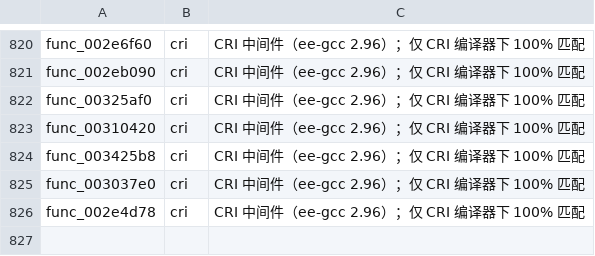
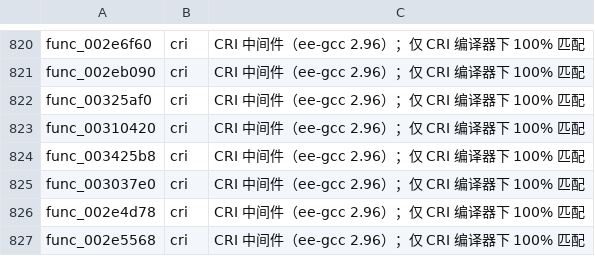
Before and after one commit to USED255/artonelico2-decomp, a TSV file: config/compiler_map.tsv, drawn as a sheet; only a part is shown, gaps mark what is left out; the diff names each change by its address in the sheet, - before the commit and + after, or states it on an @@ line.

```diff
--- a/config/compiler_map.tsv
+++ b/config/compiler_map.tsv
+row 827: func_002e5568 | cri | CRI 中间件（ee-gcc 2.96）；仅 CRI 编译器下 100% 匹配
```
Also changed, not shown: config/source_flags.tsv, 3 other files.
